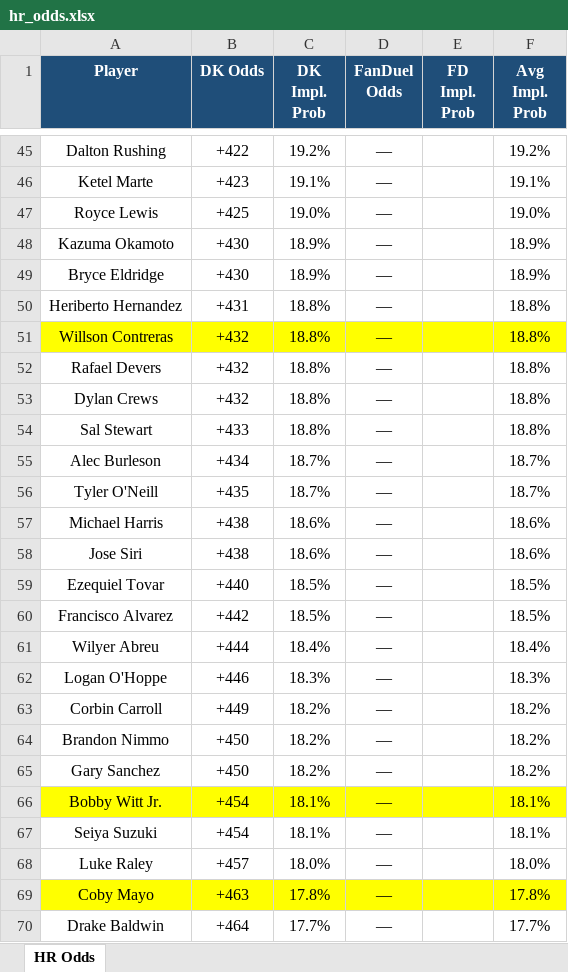
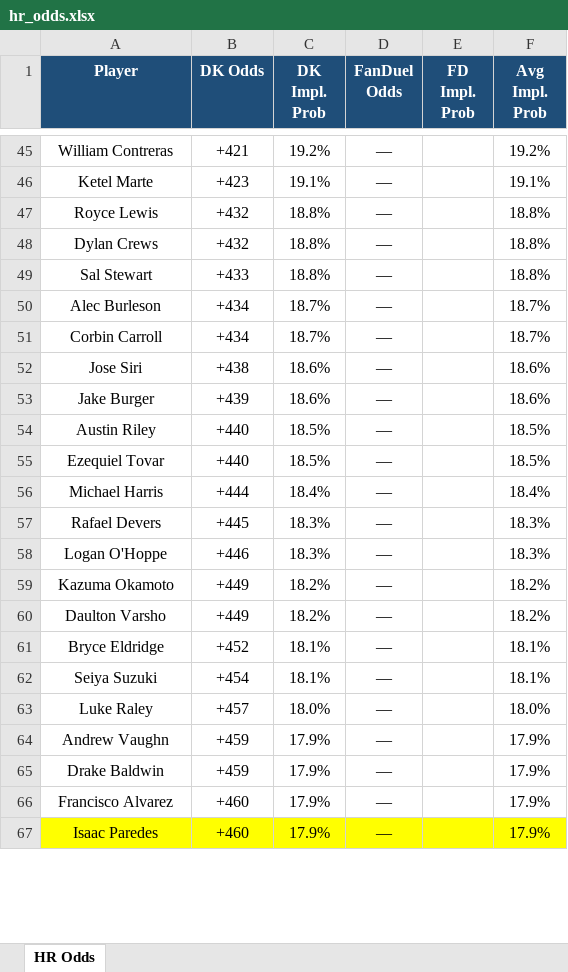
Before and after one commit to kornbergercharles-prog/HR-Odds-Scraper, an Excel workbook: hr_odds.xlsx, sheet HR Odds, drawn as a sheet; only a part is shown, gaps mark what is left out; values as stored, in another font and other column widths than the file's, no borders; removed rows and columns are numbered as before the commit, all else as after; the diff covers the shown part only; the diff names each change by its address in the sheet, - before the commit and + after, or states it on an @@ line.

```diff
--- a/hr_odds.xlsx (sheet HR Odds)
+++ b/hr_odds.xlsx (sheet HR Odds)
-A45 (Player): Dalton Rushing
+A45 (Player): William Contreras
-B45 (DK Odds): +422
+B45 (DK Odds): +421
-B47 (DK Odds): +425
+B47 (DK Odds): +432
-C47 (DK Impl. Prob): 19.0%
+C47 (DK Impl. Prob): 18.8%
-F47 (Avg Impl. Prob): 19.0%
+F47 (Avg Impl. Prob): 18.8%
-row 48: Kazuma Okamoto | +430 | 18.9% | — |  | 18.9%
-row 49: Bryce Eldridge | +430 | 18.9% | — |  | 18.9%
-row 50: Heriberto Hernandez | +431 | 18.8% | — |  | 18.8%
-row 51: Willson Contreras | +432 | 18.8% | — |  | 18.8%
-row 52: Rafael Devers | +432 | 18.8% | — |  | 18.8%
-A51 (Player): Tyler O'Neill
+A51 (Player): Corbin Carroll
-B51 (DK Odds): +435
+B51 (DK Odds): +434
-row 57: Michael Harris | +438 | 18.6% | — |  | 18.6%
+row 53: Jake Burger | +439 | 18.6% | — |  | 18.6%
+row 54: Austin Riley | +440 | 18.5% | — |  | 18.5%
-row 60: Francisco Alvarez | +442 | 18.5% | — |  | 18.5%
-A56 (Player): Wilyer Abreu
+A56 (Player): Michael Harris
+row 57: Rafael Devers | +445 | 18.3% | — |  | 18.3%
-A59 (Player): Corbin Carroll
+A59 (Player): Kazuma Okamoto
-row 64: Brandon Nimmo | +450 | 18.2% | — |  | 18.2%
-A60 (Player): Gary Sanchez
+A60 (Player): Daulton Varsho
-B60 (DK Odds): +450
+B60 (DK Odds): +449
-A61 (Player): Bobby Witt Jr.
+A61 (Player): Bryce Eldridge
-A61:F61 fill: #FFFF00
+A61:F61 fill: none
-B61 (DK Odds): +454
+B61 (DK Odds): +452
-row 69: Coby Mayo | +463 | 17.8% | — |  | 17.8%
+row 64: Andrew Vaughn | +459 | 17.9% | — |  | 17.9%
-B65 (DK Odds): +464
+B65 (DK Odds): +459
-C65 (DK Impl. Prob): 17.7%
+C65 (DK Impl. Prob): 17.9%
-F65 (Avg Impl. Prob): 17.7%
+F65 (Avg Impl. Prob): 17.9%
+row 66: Francisco Alvarez | +460 | 17.9% | — |  | 17.9%
+row 67: Isaac Paredes | +460 | 17.9% | — |  | 17.9%
```
Also changed, not shown: 78 added rows, 84 removed rows, 1 moved row and 152 edited cells elsewhere in this sheet, 2 other files.
